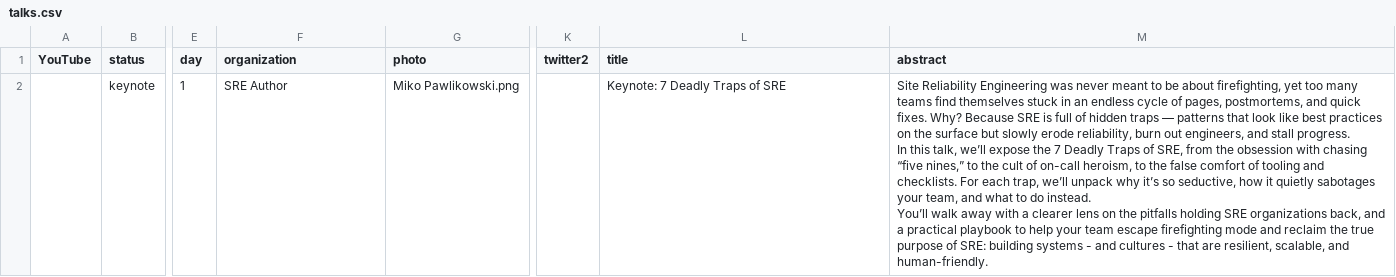
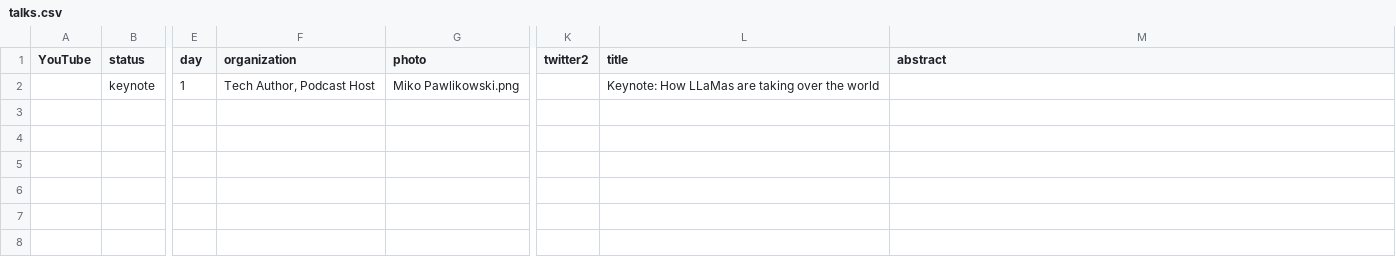
Before and after one commit to sreday/devopsnotdead, a CSV file: 2026-nyc-q1/_db/talks.csv, drawn as a sheet; only a part is shown, gaps mark what is left out; ↵ is a line break in a cell; the diff covers the shown part only; the diff names each change by its address in the sheet, - before the commit and + after, or states it on an @@ line.

Commit message:
Add files via upload

```diff
--- a/2026-nyc-q1/_db/talks.csv
+++ b/2026-nyc-q1/_db/talks.csv
-F2 (organization): SRE Author
+F2 (organization): Tech Author, Podcast Host
-L2 (title): Keynote: 7 Deadly Traps of SRE
+L2 (title): Keynote: How LLaMas are taking over the world
-M2 (abstract): Site Reliability Engineering was never meant to be about firefighting, yet too many teams find themselves stuck in an endless cycle of pages, postmortems, and quick fixes. Why? Because SRE is full of hidden traps — patterns that look like best practices on the surface but slowly erode reliability, burn out engineers, and stall progress. ↵ In this talk, we’ll expose the 7 Deadly Traps of SRE, from the obsession with chasing “five nines,” to the cult of on-call heroism, to the false comfort of tooling and checklists. For each trap, we’ll unpack why it’s so seductive, how it quietly sabotages your team, and what to do instead. ↵ You’ll walk away with a clearer lens on the pitfalls holding SRE organizations back, and a practical playbook to help your team escape firefighting mode and reclaim the true purpose of SRE: building systems - and cultures - that are resilient, scalable, and human-friendly.
+M2 (abstract): (empty)
```
Also changed, not shown: 1 removed row elsewhere in this file.
